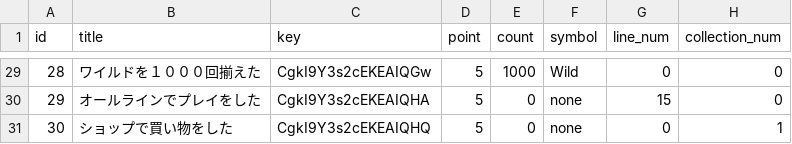
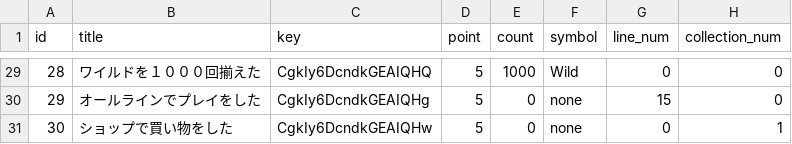
Before and after one commit to everystudio/slot.Resources, a CSV file: resources/master/achievement_and.csv, drawn as a sheet; only a part is shown, gaps mark what is left out; the diff covers the shown part only; the diff names each change by its address in the sheet, - before the commit and + after, or states it on an @@ line.

```diff
--- a/resources/master/achievement_and.csv
+++ b/resources/master/achievement_and.csv
-C29 (key): CgkI9Y3s2cEKEAIQGw
+C29 (key): CgkIy6DcndkGEAIQHQ
-C30 (key): CgkI9Y3s2cEKEAIQHA
+C30 (key): CgkIy6DcndkGEAIQHg
-C31 (key): CgkI9Y3s2cEKEAIQHQ
+C31 (key): CgkIy6DcndkGEAIQHw
```
Also changed, not shown: 27 edited cells elsewhere in this file.
